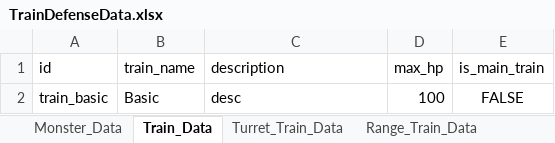
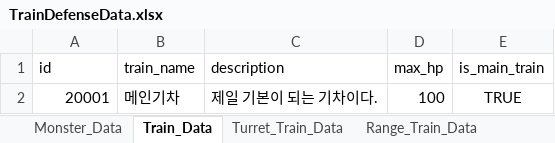
Before and after one commit to cumic06/TrainDefense, an Excel workbook: Assets/TrainDefenseData.xlsx, sheet Train_Data, drawn as a sheet; values as stored, in another font and other column widths than the file's, no borders; removed rows and columns are numbered as before the commit, all else as after; the diff names each change by its address in the sheet, - before the commit and + after, or states it on an @@ line.

Commit message:
feat: AddTrainData, UpgradeTrainData 제작중

```diff
--- a/Assets/TrainDefenseData.xlsx (sheet Train_Data)
+++ b/Assets/TrainDefenseData.xlsx (sheet Train_Data)
-row 2: train_basic | Basic | desc | 100 | FALSE
+row 2: 20001 | 메인기차 | 제일 기본이 되는 기차이다. | 100 | TRUE
```
Also changed, not shown: sheet Upgrade_Train_Choice_Data, sheet Turret_Train_Data, sheet Add_Train_Choice_Data, sheet Range_Train_Data, other sheet tabs, 37 other files.
